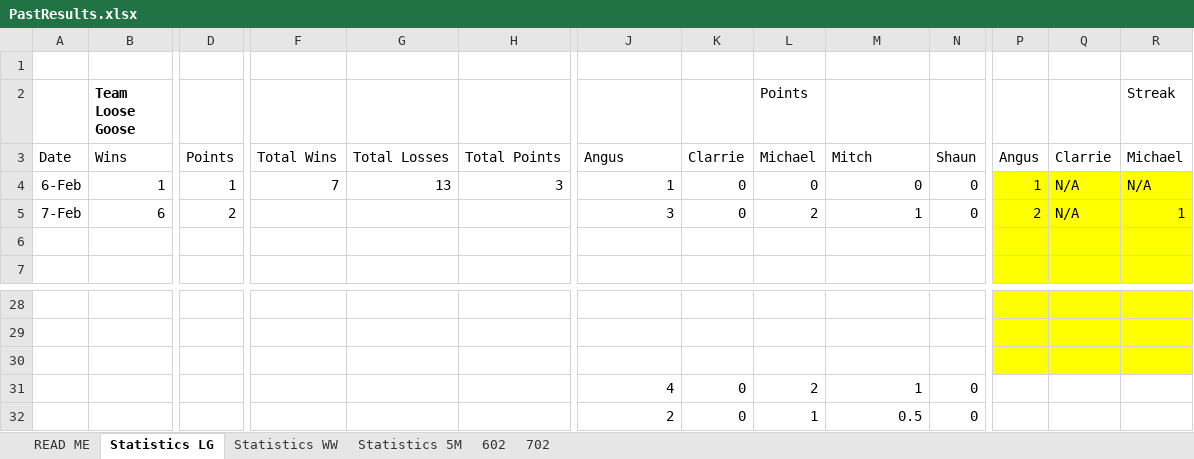
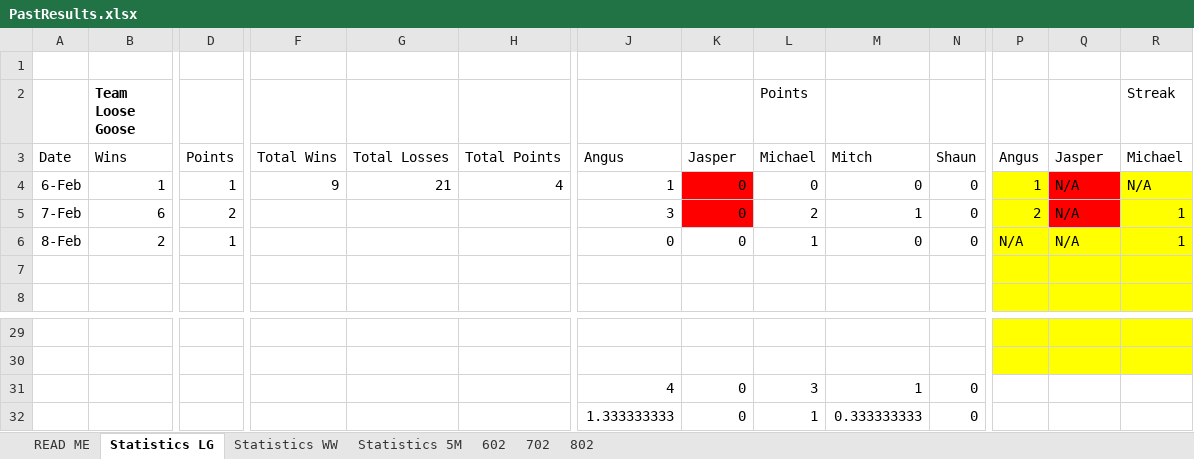
Before and after one commit to DETERMINATOR20/basketballrepo, an Excel workbook: PastResults.xlsx, sheet Statistics LG, drawn as a sheet; only a part is shown, gaps mark what is left out; values as stored, in another font and other column widths than the file's, no borders; removed rows and columns are numbered as before the commit, all else as after; rows hold the shown columns only; the diff names each change by its address in the sheet, - before the commit and + after, or states it on an @@ line.

```diff
--- a/PastResults.xlsx (sheet Statistics LG)
+++ b/PastResults.xlsx (sheet Statistics LG)
+sheet tab: 802
-K3: Clarrie
+K3: Jasper
-Q3: Clarrie
+Q3: Jasper
-F4: 7
+F4: 9
-G4: 13
+G4: 21
-H4: 3
+H4: 4
-K4:K5 fill: none
+K4:K5 fill: #FF0000
-Q4:Q5 fill: #FFFF00
+Q4:Q5 fill: #FF0000
+row 6: 8-Feb | 2 | 1 |  |  |  | 0 | 0 | 1 | 0 | 0 | N/A | N/A | 1
-row 30: (empty)
-L31 (Points): 2
+L31 (Points): 3
-J32: 2
+J32: 1.333333333
-M32: 0.5
+M32: 0.333333333
```
Also changed, not shown: sheet Statistics WW, sheet Statistics 5M, DataBackups/10.xlsx, DataBackups/13.xlsx, 19 other files.
